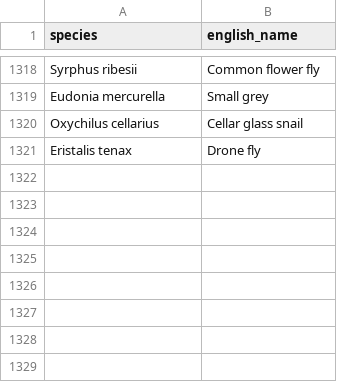
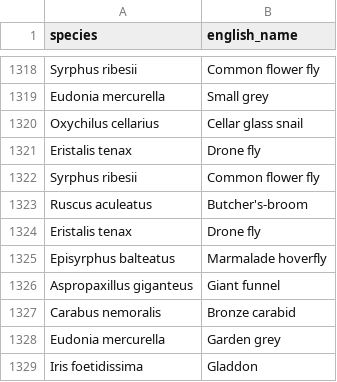
Before and after one commit to lswoboda2/biodiversity-dashboard, a CSV file: species_api_cache.csv, drawn as a sheet; only a part is shown, gaps mark what is left out.

```diff
--- a/species_api_cache.csv
+++ b/species_api_cache.csv
@@ -1325 +1325,9 @@ Oxychilus cellarius,Cellar glass snail
 Eristalis tenax,Drone fly
+Syrphus ribesii,Common flower fly
+Ruscus aculeatus,Butcher's-broom
+Eristalis tenax,Drone fly
+Episyrphus balteatus,Marmalade hoverfly
+Aspropaxillus giganteus,Giant funnel
+Carabus nemoralis,Bronze carabid
+Eudonia mercurella,Garden grey
+Iris foetidissima,Gladdon
```
Also changed, not shown: 1 other file.
